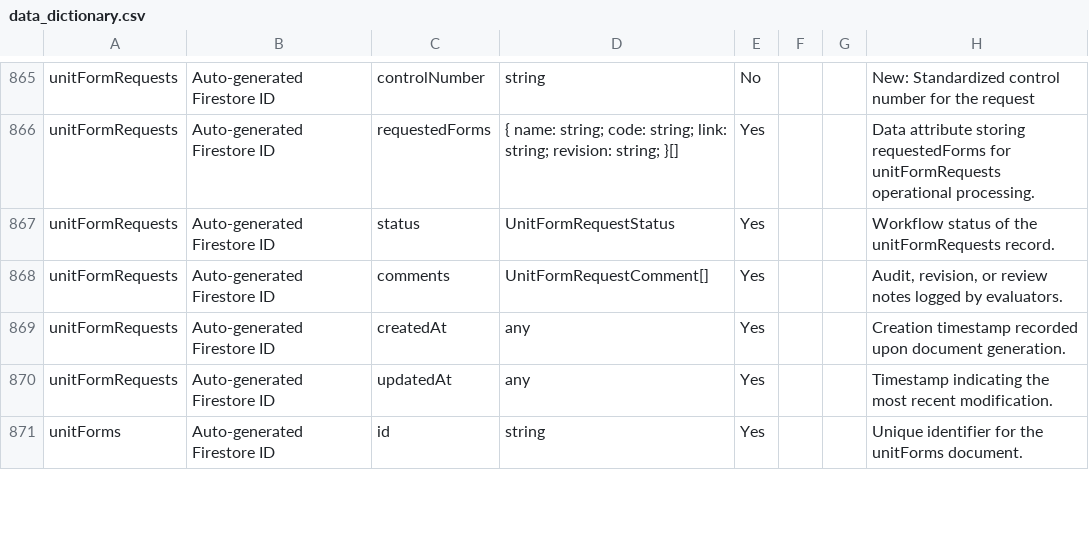
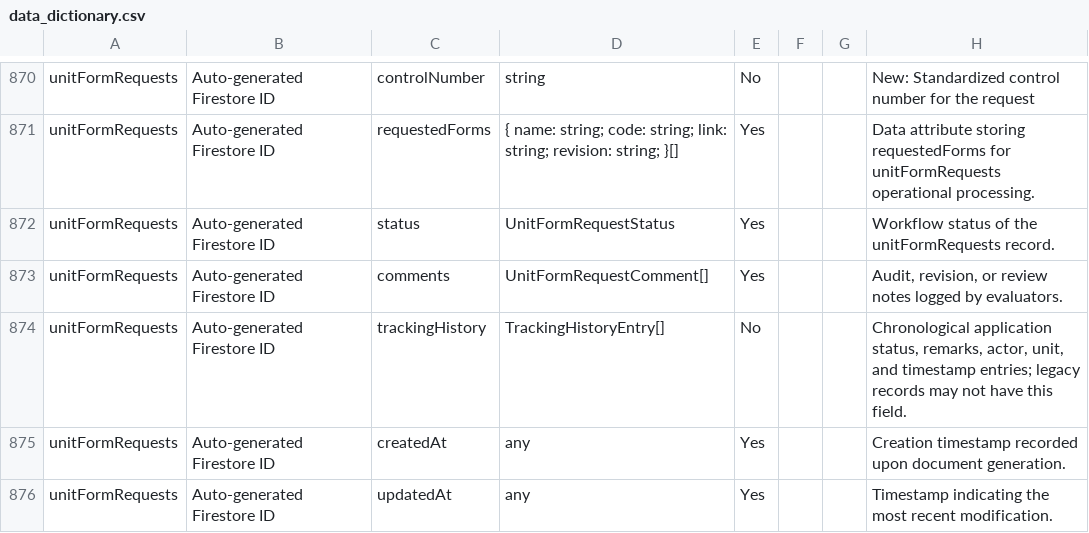
Before and after one commit to craiitech/craiitech, a CSV file: data_dictionary.csv, drawn as a sheet; only a part is shown, gaps mark what is left out; the shorter side is filled out with more unchanged rows; the diff covers the shown part only.

```diff
--- a/data_dictionary.csv
+++ b/data_dictionary.csv
@@ -868,2 +873,3 @@
 "unitFormRequests","Auto-generated Firestore ID","comments","UnitFormRequestComment[]","Yes","","","Audit, revision, or review notes logged by evaluators."
+"unitFormRequests","Auto-generated Firestore ID","trackingHistory","TrackingHistoryEntry[]","No","","","Chronological application status, remarks, actor, unit, and timestamp entries; legacy records may not have this field."
 "unitFormRequests","Auto-generated Firestore ID","createdAt","any","Yes","","","Creation timestamp recorded upon document generation."
```
Also changed, not shown: 5 added rows elsewhere in this file, docs/data_dictionary.csv, 18 other files.
